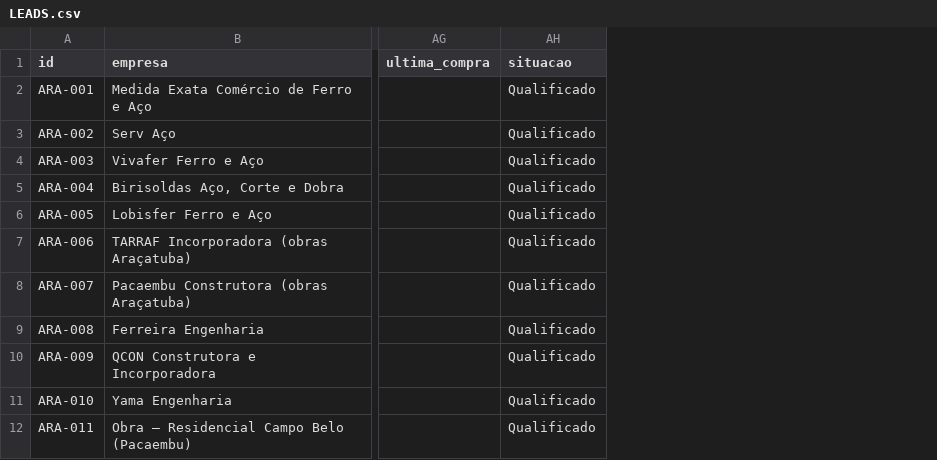
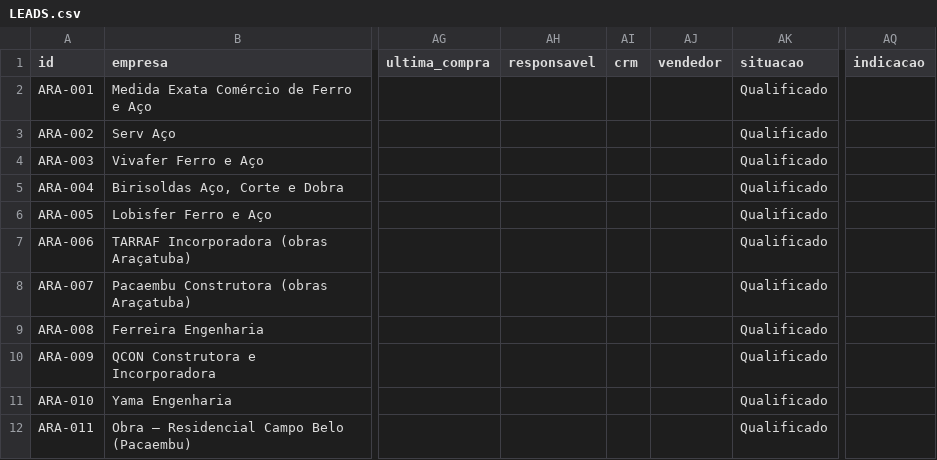
Before and after one commit to igorvroberto/liganer, a CSV file: radar-comercial/LEADS.csv, drawn as a sheet; only a part is shown, gaps mark what is left out; the diff names each change by its address in the sheet, - before the commit and + after, or states it on an @@ line.

```diff
--- a/radar-comercial/LEADS.csv
+++ b/radar-comercial/LEADS.csv
+column AH (responsavel), empty
+column AI (crm), empty
+column AJ (vendedor), empty
+column AQ (indicacao), empty
```
Also changed, not shown: web/public/data/leads.csv, 6 other files.
